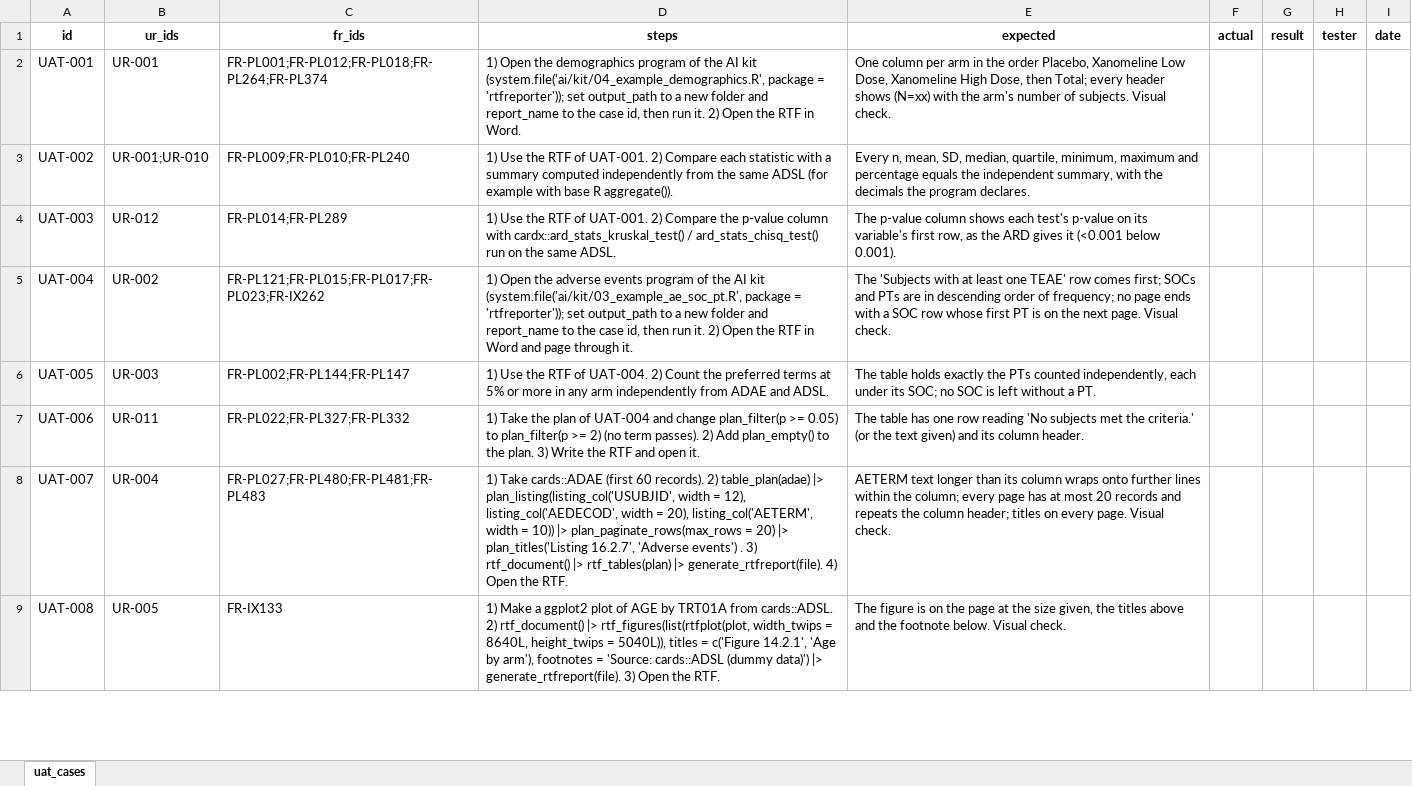
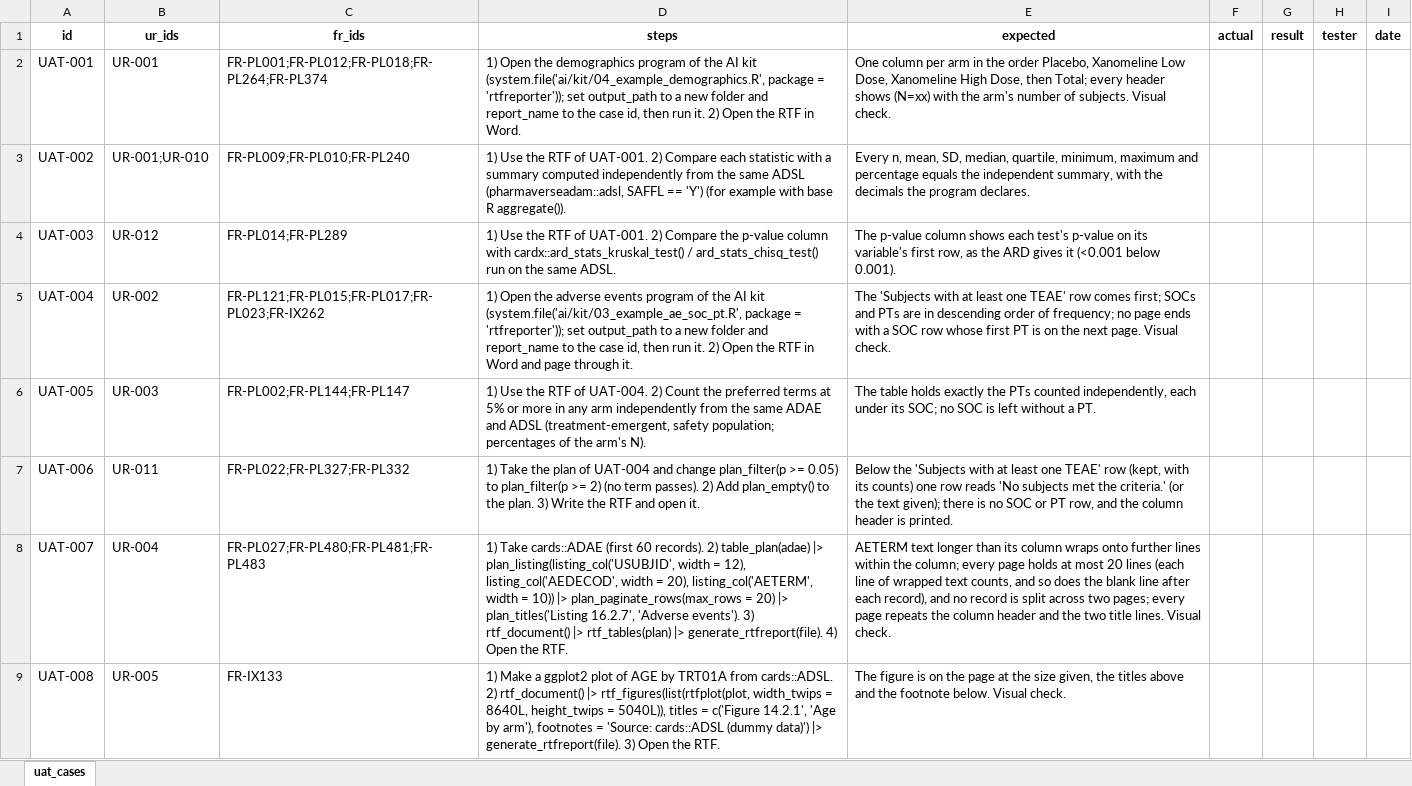
Before and after one commit to ichirio/rtfreporter, an Excel workbook: inst/validation/templates/uat_cases.xlsx, sheet uat_cases, drawn as a sheet; only a part is shown; values as stored, in another font and other column widths than the file's, no borders; the diff covers the shown part only; the diff names each change by its address in the sheet, - before the commit and + after, or states it on an @@ line.

```diff
--- a/inst/validation/templates/uat_cases.xlsx (sheet uat_cases)
+++ b/inst/validation/templates/uat_cases.xlsx (sheet uat_cases)
-D3 (steps): …same ADSL (for example…
+D3 (steps): …same ADSL (pharmaverseadam::adsl, SAFFL == 'Y') (for example…
-D6 (steps): …independently from ADAE and ADSL.
+D6 (steps): …independently from the same ADAE and ADSL (treatment-emergent, safety population; percentages of the arm's N).
-E7 (expected): The table has one row reading 'No subjects met the criteria.' (or the text given) and its column header.
+E7 (expected): Below the 'Subjects with at least one TEAE' row (kept, with its counts) one row reads 'No subjects met the criteria.' (or the text given); there is no SOC or PT row, and the column header is printed.
-D8 (steps): …16.2.7', 'Adverse events') . 3) rtf_document()…
+D8 (steps): …16.2.7', 'Adverse events'). 3) rtf_document()…
-E8 (expected): …every page has at most 20 records and repeats the column header; titles on every page. Visual check.
+E8 (expected): …every page holds at most 20 lines (each line of wrapped text counts, and so does the blank line after each record), and no record is split across two pages; every page repeats the column header and the two title lines. Visual check.
```
Also changed, not shown: 9 edited cells elsewhere in this sheet, 16 other files.
